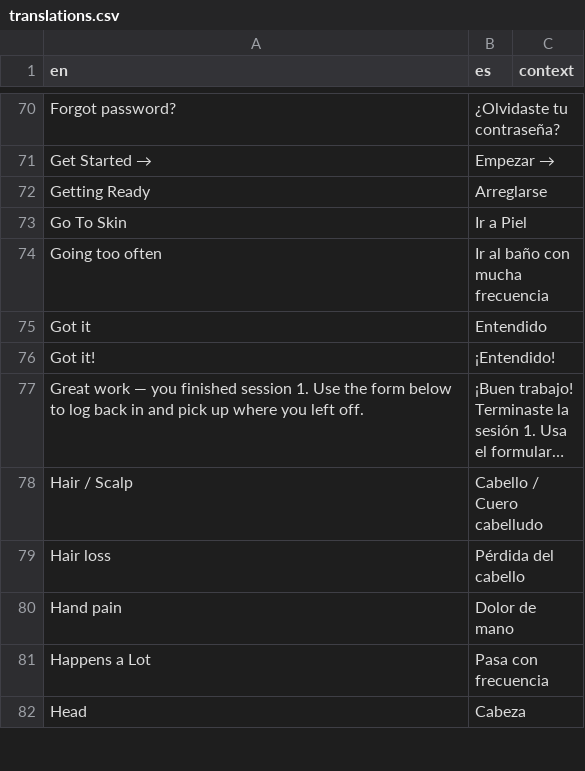
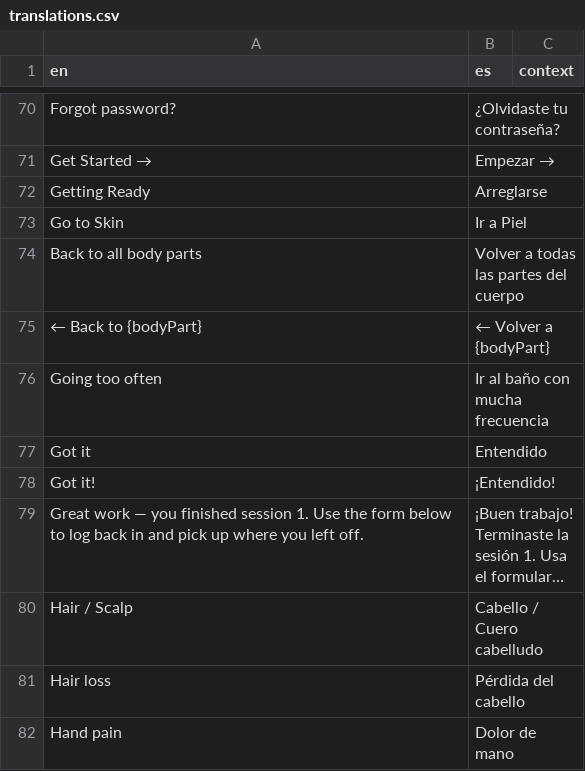
Before and after one commit to luukee/SpotsTutorial, a CSV file: public/translations.csv, drawn as a sheet; only a part is shown, gaps mark what is left out; the shorter side is filled out with more unchanged rows; long unchanged cells end in ….

Commit message:
Style body-part detail footer actions and update Skin copy.
Secondary/primary footer buttons plus Go to Skin / Back translations.

```diff
--- a/public/translations.csv
+++ b/public/translations.csv
@@ -72,3 +72,5 @@
 "Getting Ready","Arreglarse",""
-"Go To Skin","Ir a Piel",""
+"Go to Skin","Ir a Piel",""
+"Back to all body parts","Volver a todas las partes del cuerpo",""
+"← Back to {bodyPart}","← Volver a {bodyPart}",""
 "Going too often","Ir al baño con mucha frecuencia",""
```
Also changed, not shown: 1 other file.
